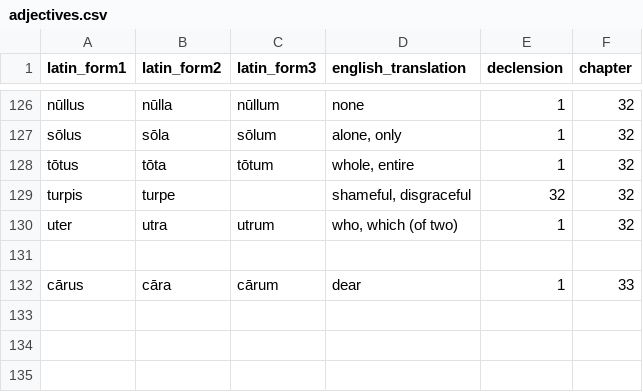
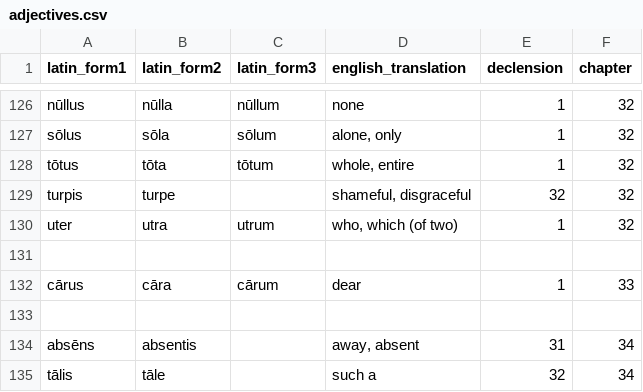
Before and after one commit to liujip0/latin-vocab, a CSV file: app/vocablists/adjectives.csv, drawn as a sheet; only a part is shown, gaps mark what is left out.

```diff
--- a/app/vocablists/adjectives.csv
+++ b/app/vocablists/adjectives.csv
@@ -132 +132,4 @@ uter,utra,utrum,"who, which (of two)",1,32
 cārus,cāra,cārum,dear,1,33
+,,,,,
+absēns,absentis,,"away, absent",31,34
+tālis,tāle,,such a,32,34
```
Also changed, not shown: app/vocablists/conjunctions.csv, app/vocablists/nouns.csv, 2 other files.
